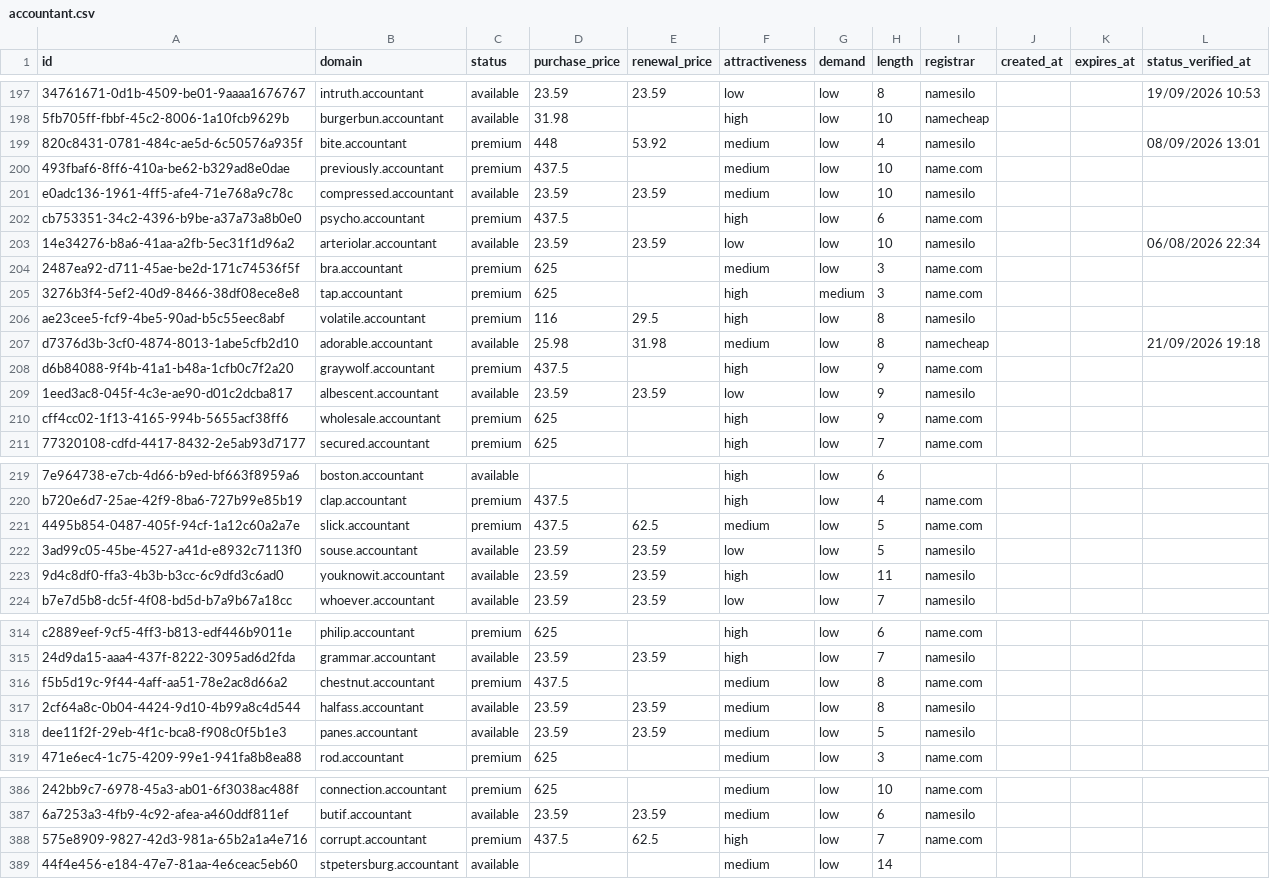
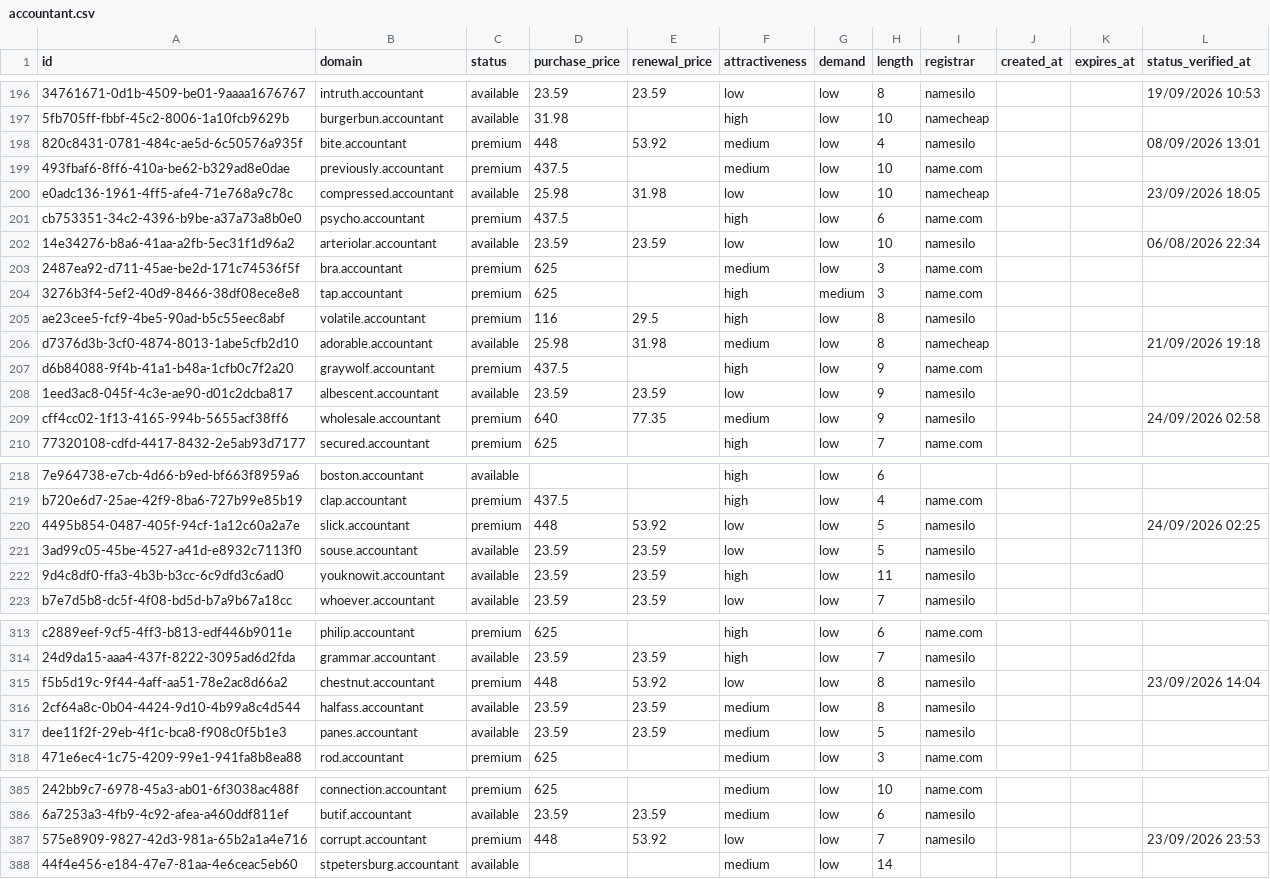
Before and after one commit to UniqueDomains/accountant-oneword-domains, a CSV file: accountant.csv, drawn as a sheet; only a part is shown, gaps mark what is left out; addresses are those after the commit; the diff covers the shown part only; the diff names each change by its address in the sheet, - before the commit and + after, or states it on an @@ line.

```diff
--- a/accountant.csv
+++ b/accountant.csv
-D200 (purchase_price): 23.59
+D200 (purchase_price): 25.98
-E200 (renewal_price): 23.59
+E200 (renewal_price): 31.98
-F200 (attractiveness): medium
+F200 (attractiveness): low
-I200 (registrar): namesilo
+I200 (registrar): namecheap
-L200 (status_verified_at): (empty)
+L200 (status_verified_at): 23/09/2026 18:05
-D209 (purchase_price): 625
+D209 (purchase_price): 640
-E209 (renewal_price): (empty)
+E209 (renewal_price): 77.35
-F209 (attractiveness): high
+F209 (attractiveness): medium
-I209 (registrar): name.com
+I209 (registrar): namesilo
-L209 (status_verified_at): (empty)
+L209 (status_verified_at): 24/09/2026 02:58
-D220 (purchase_price): 437.5
+D220 (purchase_price): 448
-E220 (renewal_price): 62.5
+E220 (renewal_price): 53.92
-F220 (attractiveness): medium
+F220 (attractiveness): low
-I220 (registrar): name.com
+I220 (registrar): namesilo
-L220 (status_verified_at): (empty)
+L220 (status_verified_at): 24/09/2026 02:25
-D315 (purchase_price): 437.5
+D315 (purchase_price): 448
-E315 (renewal_price): (empty)
+E315 (renewal_price): 53.92
-F315 (attractiveness): medium
+F315 (attractiveness): low
-I315 (registrar): name.com
+I315 (registrar): namesilo
-L315 (status_verified_at): (empty)
+L315 (status_verified_at): 23/09/2026 14:04
-D387 (purchase_price): 437.5
+D387 (purchase_price): 448
-E387 (renewal_price): 62.5
+E387 (renewal_price): 53.92
-F387 (attractiveness): high
+F387 (attractiveness): low
-I387 (registrar): name.com
+I387 (registrar): namesilo
-L387 (status_verified_at): (empty)
+L387 (status_verified_at): 23/09/2026 23:53
```
Also changed, not shown: 2 added rows, 2 removed rows and 87 edited cells elsewhere in this file, 4 other files.
